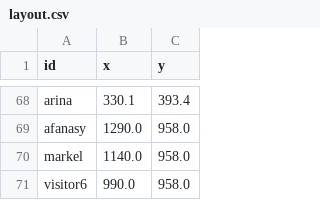
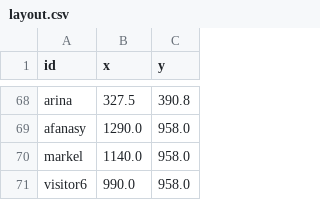
Before and after one commit to jihoon42/The-Brothers-Karamazov, a CSV file: results/network/layout.csv, drawn as a sheet; only a part is shown, gaps mark what is left out; the diff covers the shown part only; the diff names each change by its address in the sheet, - before the commit and + after, or states it on an @@ line.

```diff
--- a/results/network/layout.csv
+++ b/results/network/layout.csv
-B68 (x): 330.1
+B68 (x): 327.5
-C68 (y): 393.4
+C68 (y): 390.8
```
Also changed, not shown: 126 edited cells elsewhere in this file, results/network/edges_chapter.csv, results/network/edges_paragraph.csv, 13 other files.
